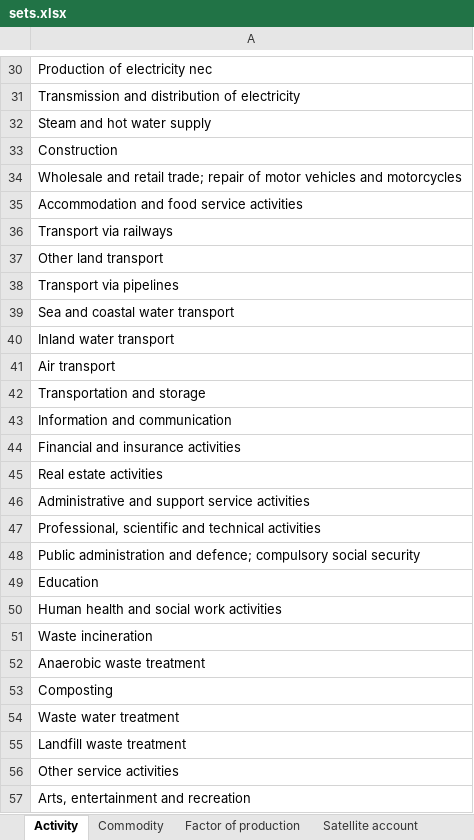
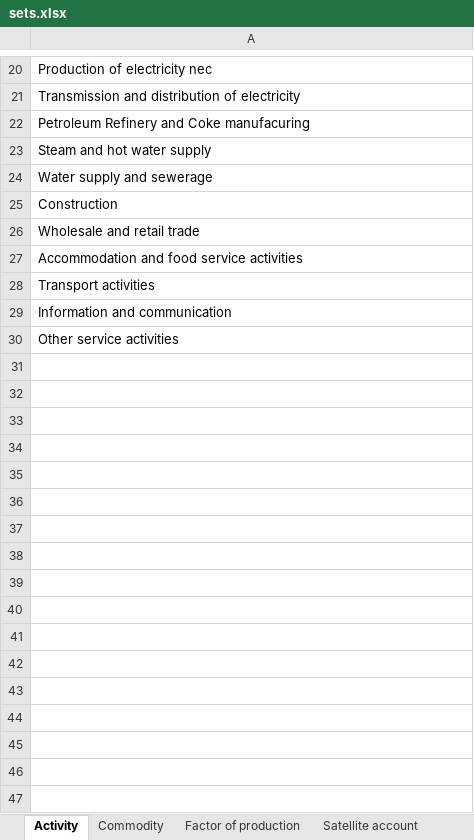
Before and after one commit to it-is-me-mario/Tutorials, an Excel workbook: Economy-wide impact assessment/results/sets.xlsx, sheet Activity, drawn as a sheet; only a part is shown, gaps mark what is left out; values as stored, in another font and other column widths than the file's, no borders; removed rows and columns are numbered as before the commit, all else as after; the diff covers the shown part only; the diff names each change by its address in the sheet, - before the commit and + after, or states it on an @@ line.

```diff
--- a/Economy-wide impact assessment/results/sets.xlsx (sheet Activity)
+++ b/Economy-wide impact assessment/results/sets.xlsx (sheet Activity)
+row 22: Petroleum Refinery and Coke manufacuring
+row 24: Water supply and sewerage
-A26: …and retail trade; repair of motor vehicles and motorcycles
+A26: …and retail trade
-A28: Transport via railways
+A28: Transport activities
-row 37: Other land transport
-row 38: Transport via pipelines
-row 39: Sea and coastal water transport
-row 40: Inland water transport
-row 41: Air transport
-row 42: Transportation and storage
-row 44: Financial and insurance activities
-row 45: Real estate activities
-row 46: Administrative and support service activities
-row 47: Professional, scientific and technical activities
-row 48: Public administration and defence; compulsory social security
-row 49: Education
-row 50: Human health and social work activities
-row 51: Waste incineration
-row 52: Anaerobic waste treatment
-row 53: Composting
-row 54: Waste water treatment
-row 55: Landfill waste treatment
-row 57: Arts, entertainment and recreation
```
Also changed, not shown: 10 removed rows, 4 edited cells and cell formats elsewhere in this sheet, sheet Commodity, sheet Region, sheet Satellite account, sheet Scenario, sheet Consumption category, sheet Factor of production, Economy-wide impact assessment/aggregation.xlsx, Economy-wide impact assessment/cvxlab_model/model_settings.xlsx, 20 other files.
